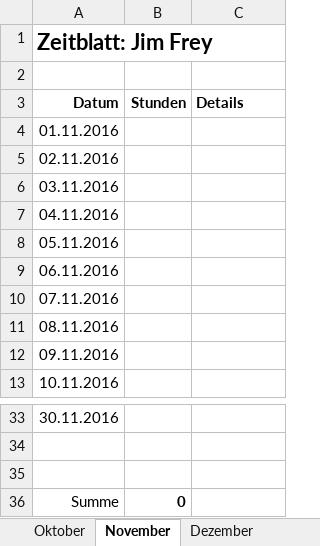
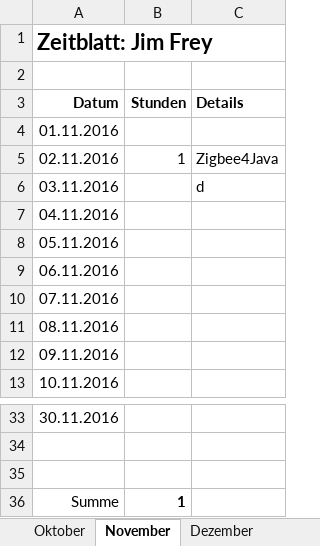
Before and after one commit to ChangeTheCode/AlienHacky, an Excel workbook: Zeitblaetter/Jim Frey.xlsx, sheet November, drawn as a sheet; only a part is shown, gaps mark what is left out; values as stored, in another font and other column widths than the file's, no borders; the diff names each change by its address in the sheet, - before the commit and + after, or states it on an @@ line.

Commit message:
Zeitblatt auf stand gebracht

```diff
--- a/Zeitblaetter/Jim Frey.xlsx (sheet November)
+++ b/Zeitblaetter/Jim Frey.xlsx (sheet November)
-B5 (Stunden): (empty)
+B5 (Stunden): 1
-C5 (Details): (empty)
+C5 (Details): Zigbee4Java
-C6 (Details): (empty)
+C6 (Details): d
-B36 (Stunden): 0
+B36 (Stunden): 1
```
